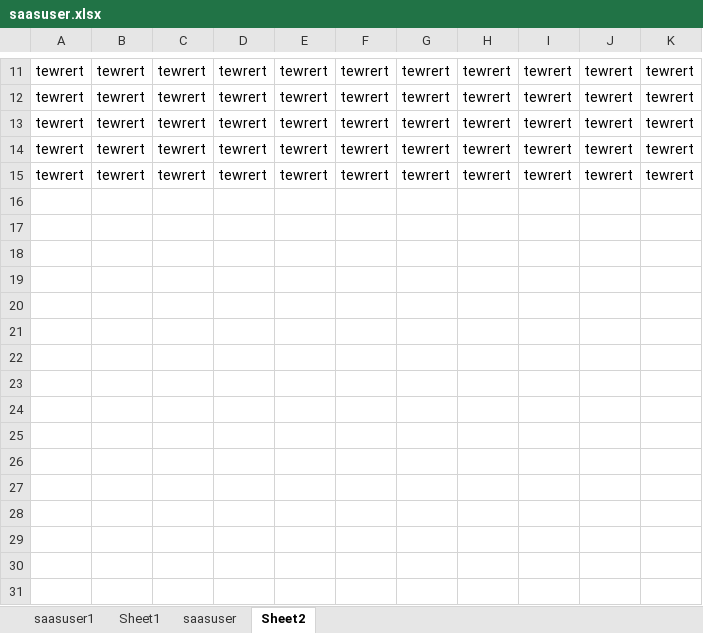
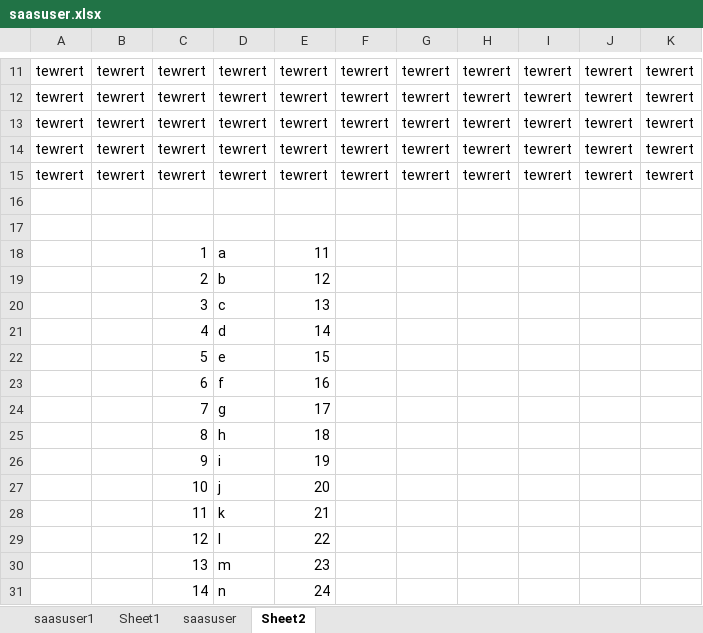
Before and after one commit to skducn/project, an Excel workbook: PO/ExcelPO/saasuser.xlsx, sheet Sheet2, drawn as a sheet; only a part is shown, gaps mark what is left out; values as stored, in another font and other column widths than the file's, no borders; the diff names each change by its address in the sheet, - before the commit and + after, or states it on an @@ line.

```diff
--- a/PO/ExcelPO/saasuser.xlsx (sheet Sheet2)
+++ b/PO/ExcelPO/saasuser.xlsx (sheet Sheet2)
+row 16: (empty)
+row 17: (empty)
+row 18:  |  | 1 | a | 11
+row 19:  |  | 2 | b | 12
+row 20:  |  | 3 | c | 13
+row 21:  |  | 4 | d | 14
+row 22:  |  | 5 | e | 15
+row 23:  |  | 6 | f | 16
+row 24:  |  | 7 | g | 17
+row 25:  |  | 8 | h | 18
+row 26:  |  | 9 | i | 19
+row 27:  |  | 10 | j | 20
+row 28:  |  | 11 | k | 21
+row 29:  |  | 12 | l | 22
+row 30:  |  | 13 | m | 23
+row 31:  |  | 14 | n | 24
```
Also changed, not shown: sheet saasuser1, instance/zyjk/ERP/statisticalReturns/i_erp_reportField_case.xlsx, 30 other files.
